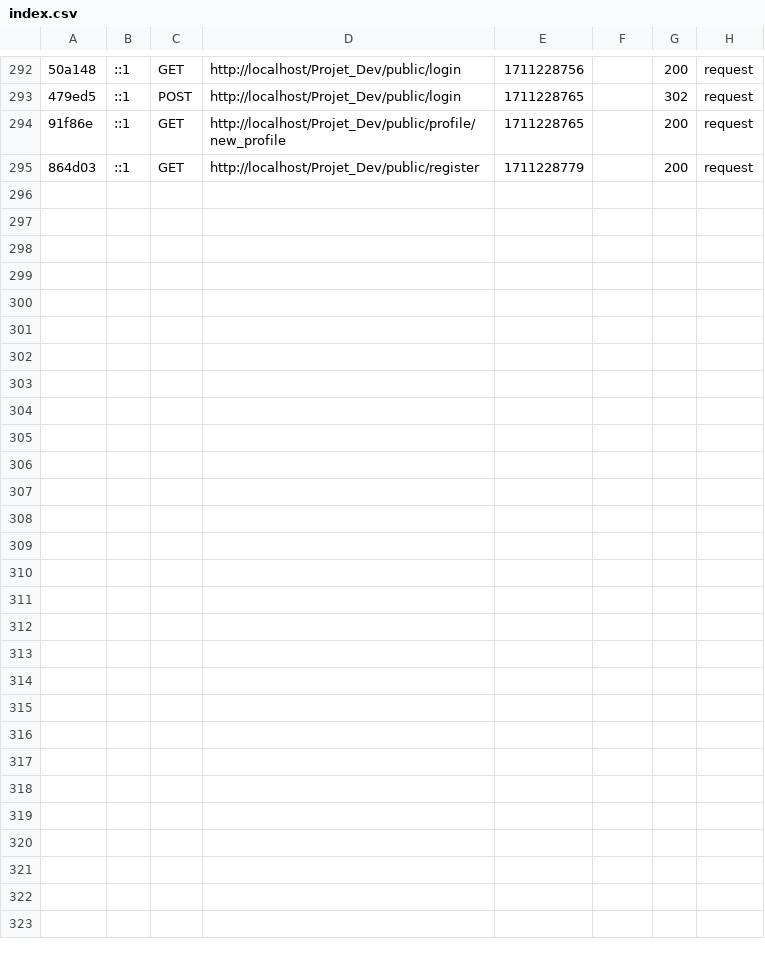
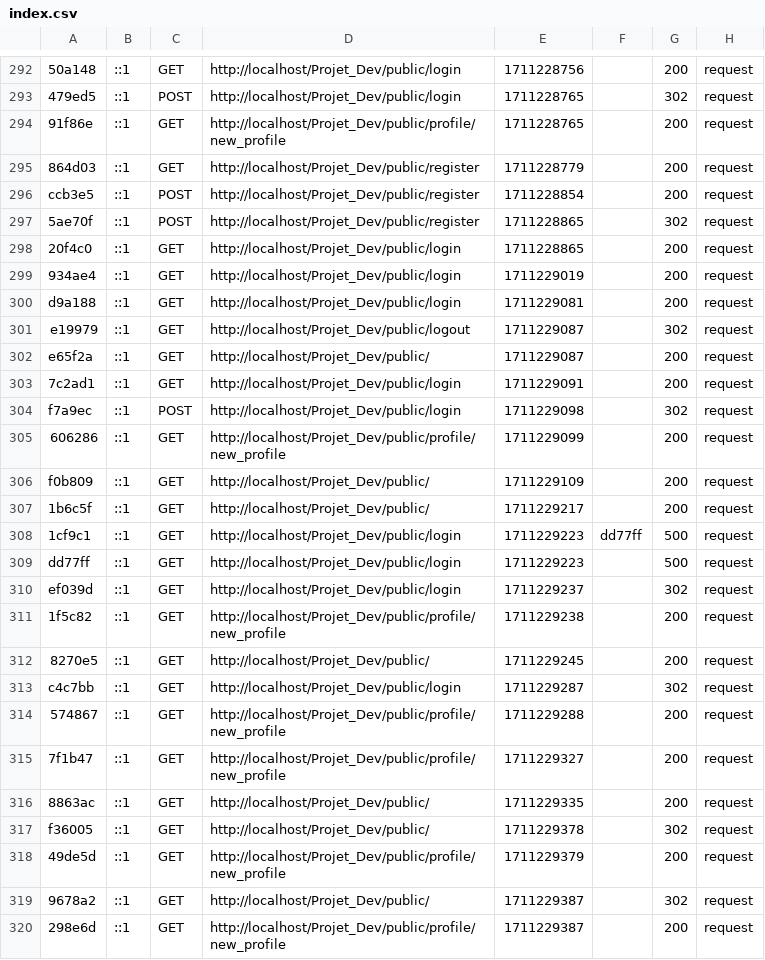
Before and after one commit to SaraSerhal/MyMoney, a CSV file: var/cache/dev/profiler/index.csv, drawn as a sheet; only a part is shown, gaps mark what is left out; the diff names each change by its address in the sheet, - before the commit and + after, or states it on an @@ line.

```diff
--- a/var/cache/dev/profiler/index.csv
+++ b/var/cache/dev/profiler/index.csv
+row 296: ccb3e5 | ::1 | POST | http://localhost/Projet_Dev/public/register | 1711228854 |  | 200 | request
+row 297: 5ae70f | ::1 | POST | http://localhost/Projet_Dev/public/register | 1711228865 |  | 302 | request
+row 298: 20f4c0 | ::1 | GET | http://localhost/Projet_Dev/public/login | 1711228865 |  | 200 | request
+row 299: 934ae4 | ::1 | GET | http://localhost/Projet_Dev/public/login | 1711229019 |  | 200 | request
+row 300: d9a188 | ::1 | GET | http://localhost/Projet_Dev/public/login | 1711229081 |  | 200 | request
+row 301: e19979 | ::1 | GET | http://localhost/Projet_Dev/public/logout | 1711229087 |  | 302 | request
+row 302: e65f2a | ::1 | GET | http://localhost/Projet_Dev/public/ | 1711229087 |  | 200 | request
+row 303: 7c2ad1 | ::1 | GET | http://localhost/Projet_Dev/public/login | 1711229091 |  | 200 | request
+row 304: f7a9ec | ::1 | POST | http://localhost/Projet_Dev/public/login | 1711229098 |  | 302 | request
+row 305: 606286 | ::1 | GET | http://localhost/Projet_Dev/public/profile/new_profile | 1711229099 |  | 200 | request
+row 306: f0b809 | ::1 | GET | http://localhost/Projet_Dev/public/ | 1711229109 |  | 200 | request
+row 307: 1b6c5f | ::1 | GET | http://localhost/Projet_Dev/public/ | 1711229217 |  | 200 | request
+row 308: 1cf9c1 | ::1 | GET | http://localhost/Projet_Dev/public/login | 1711229223 | dd77ff | 500 | request
+row 309: dd77ff | ::1 | GET | http://localhost/Projet_Dev/public/login | 1711229223 |  | 500 | request
+row 310: ef039d | ::1 | GET | http://localhost/Projet_Dev/public/login | 1711229237 |  | 302 | request
+row 311: 1f5c82 | ::1 | GET | http://localhost/Projet_Dev/public/profile/new_profile | 1711229238 |  | 200 | request
+row 312: 8270e5 | ::1 | GET | http://localhost/Projet_Dev/public/ | 1711229245 |  | 200 | request
+row 313: c4c7bb | ::1 | GET | http://localhost/Projet_Dev/public/login | 1711229287 |  | 302 | request
+row 314: 574867 | ::1 | GET | http://localhost/Projet_Dev/public/profile/new_profile | 1711229288 |  | 200 | request
+row 315: 7f1b47 | ::1 | GET | http://localhost/Projet_Dev/public/profile/new_profile | 1711229327 |  | 200 | request
+row 316: 8863ac | ::1 | GET | http://localhost/Projet_Dev/public/ | 1711229335 |  | 200 | request
+row 317: f36005 | ::1 | GET | http://localhost/Projet_Dev/public/ | 1711229378 |  | 302 | request
+row 318: 49de5d | ::1 | GET | http://localhost/Projet_Dev/public/profile/new_profile | 1711229379 |  | 200 | request
+row 319: 9678a2 | ::1 | GET | http://localhost/Projet_Dev/public/ | 1711229387 |  | 302 | request
+row 320: 298e6d | ::1 | GET | http://localhost/Projet_Dev/public/profile/new_profile | 1711229387 |  | 200 | request
```
Also changed, not shown: 28 other files.
